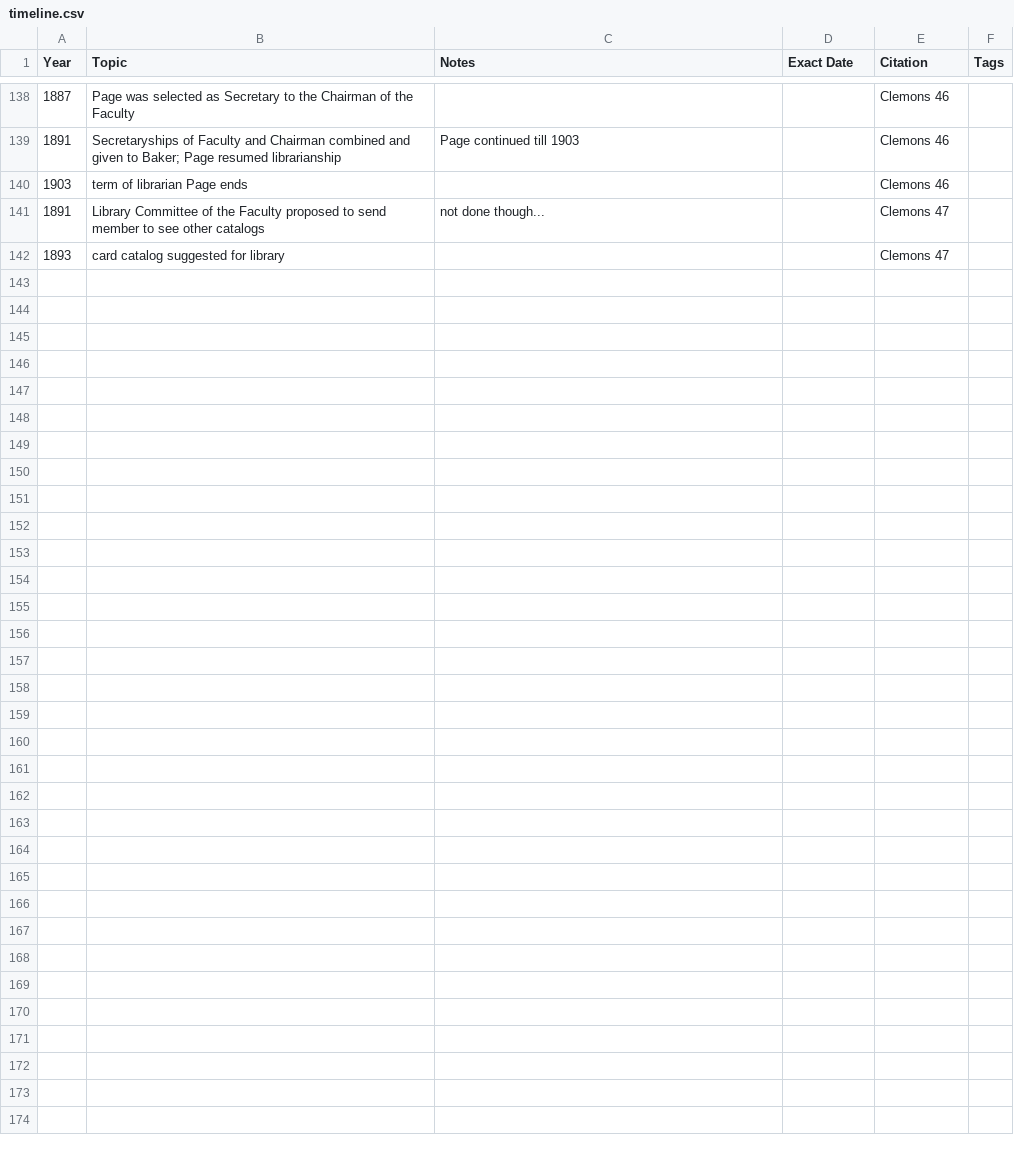
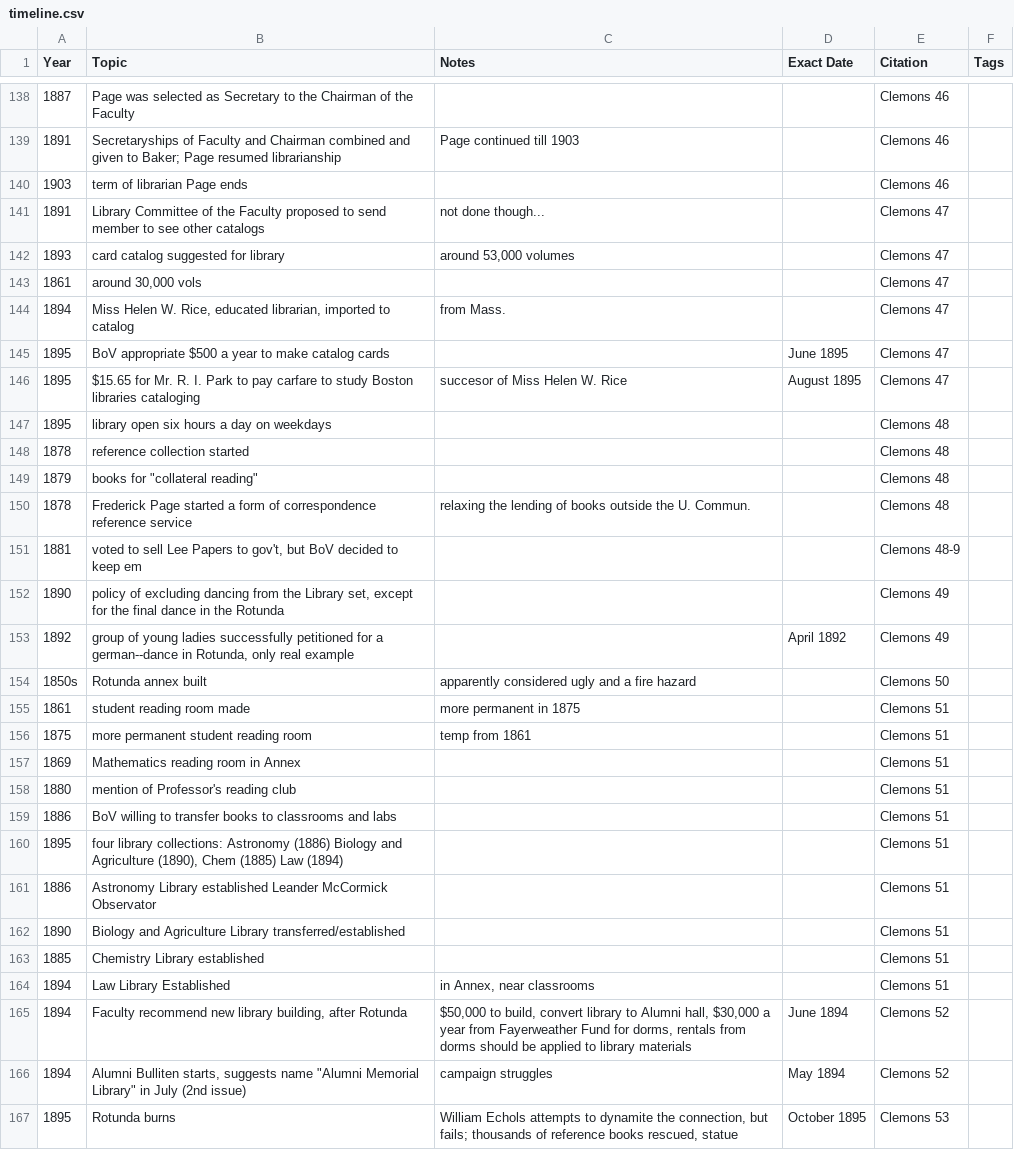
Before and after one commit to cacology/annalsUVaLib, a CSV file: timeline.csv, drawn as a sheet; only a part is shown, gaps mark what is left out.

```diff
--- a/timeline.csv
+++ b/timeline.csv
@@ -141,2 +141,27 @@
 "1891","Library Committee of the Faculty proposed to send member to see other catalogs","not done though...","","Clemons 47",""
-"1893","card catalog suggested for library","","","Clemons 47",""
+"1893","card catalog suggested for library","around 53,000 volumes","","Clemons 47",""
+"1861","around 30,000 vols","","","Clemons 47",""
+"1894","Miss Helen W. Rice, educated librarian, imported to catalog","from Mass.","","Clemons 47",""
+"1895","BoV appropriate $500 a year to make catalog cards","","June 1895","Clemons 47",""
+"1895","$15.65 for Mr. R. I. Park to pay carfare to study Boston libraries cataloging","succesor of Miss Helen W. Rice","August 1895","Clemons 47",""
+"1895","library open six hours a day on weekdays","","","Clemons 48",""
+"1878","reference collection started","","","Clemons 48",""
+"1879","books for ""collateral reading""","","","Clemons 48",""
+"1878","Frederick Page started a form of correspondence reference service","relaxing the lending of books outside the U. Commun.","","Clemons 48",""
+"1881","voted to sell Lee Papers to gov't, but BoV decided to keep em","","","Clemons 48-9",""
+"1890","policy of excluding dancing from the Library set, except for the final dance in the Rotunda","","","Clemons 49",""
+"1892","group of young ladies successfully petitioned for a german--dance in Rotunda, only real example","","April 1892","Clemons 49",""
+"1850s","Rotunda annex built","apparently considered ugly and a fire hazard","","Clemons 50",""
+"1861","student reading room made","more permanent in 1875","","Clemons 51",""
+"1875","more permanent student reading room","temp from 1861","","Clemons 51",""
+"1869","Mathematics reading room in Annex","","","Clemons 51",""
+"1880","mention of Professor's reading club","","","Clemons 51",""
+"1886","BoV willing to transfer books to classrooms and labs","","","Clemons 51",""
+"1895","four library collections: Astronomy (1886) Biology and Agriculture (1890), Chem (1885) Law (1894)","","","Clemons 51",""
+"1886","Astronomy Library established Leander McCormick Observator","","","Clemons 51",""
+"1890","Biology and Agriculture Library transferred/established","","","Clemons 51",""
+"1885","Chemistry Library established","","","Clemons 51",""
+"1894","Law Library Established","in Annex, near classrooms","","Clemons 51",""
+"1894","Faculty recommend new library building, after Rotunda","$50,000 to build, convert library to Alumni hall, $30,000 a year from Fayerweather Fund for dorms, rentals from dorms should be applied to library materials","June 1894","Clemons 52",""
+"1894","Alumni Bulliten starts, suggests name ""Alumni Memorial Library"" in July (2nd issue)","campaign struggles","May 1894","Clemons 52",""
+"1895","Rotunda burns","William Echols attempts to dynamite the connection, but fails; thousands of reference books rescued, statue","October 1895","Clemons 53",""
```
Also changed, not shown: 2 other files.
